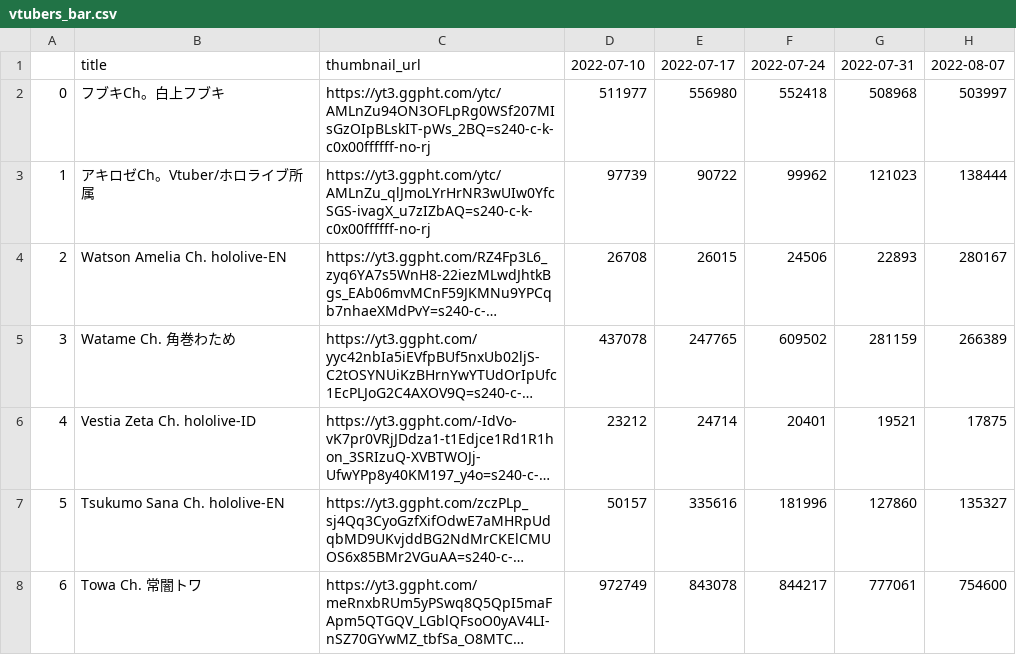
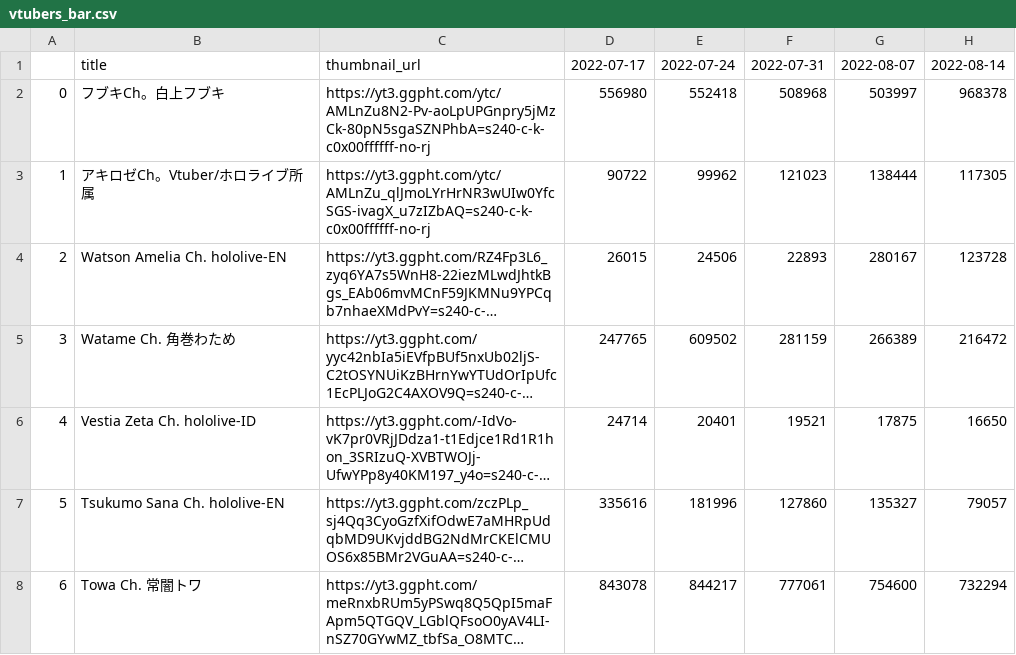
Before and after one commit to gift-li/holosongranker, a CSV file: datas/csv/race_chart/vtubers_bar.csv, drawn as a sheet; only a part is shown; long unchanged cells end in …; removed rows and columns are numbered as before the commit, all else as after; the diff covers the shown part only; the diff names each change by its address in the sheet, - before the commit and + after, or states it on an @@ line.

```diff
--- a/datas/csv/race_chart/vtubers_bar.csv
+++ b/datas/csv/race_chart/vtubers_bar.csv
-column D, rows 1-8: 2022-07-10 | 511977 | 97739 | 26708 | 437078 | 23212 | 50157 | 972749
+column H, rows 1-8: 2022-08-14 | 968378 | 117305 | 123728 | 216472 | 16650 | 79057 | 732294
-C2: https://yt3.ggpht.com/ytc/AMLnZu94ON3OFLpRg0WSf207MIsGzOIpBLskIT-pWs_2BQ=s240-c-k-c0x00ffffff-no-rj
+C2: https://yt3.ggpht.com/ytc/AMLnZu8N2-Pv-aoLpUPGnpry5jMzCk-80pN5sgaSZNPhbA=s240-c-k-c0x00ffffff-no-rj
```
Also changed, not shown: 3 edited cells elsewhere in this file, datas/csv/race_chart/songs_bar.csv, datas/csv/race_chart/songs_line.csv, 17 other files.
